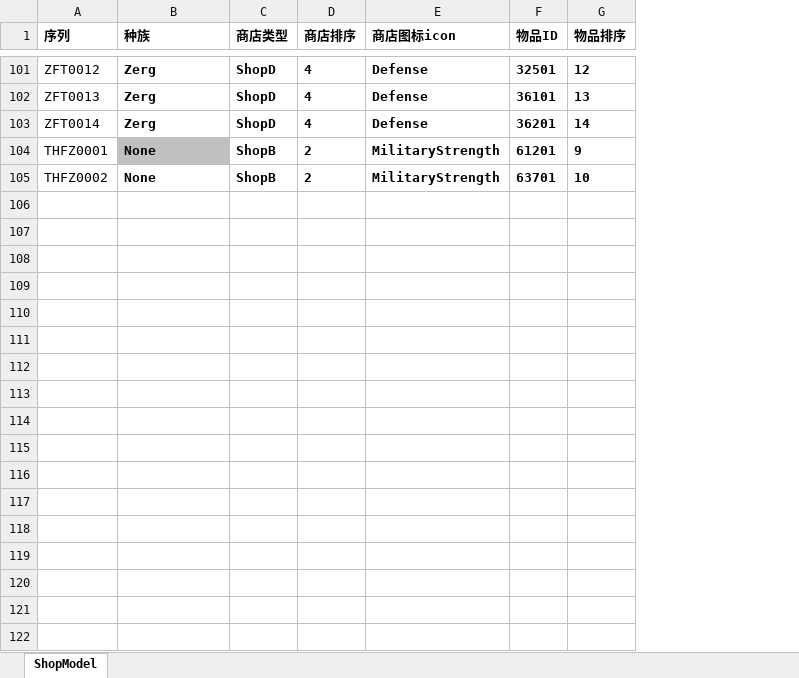
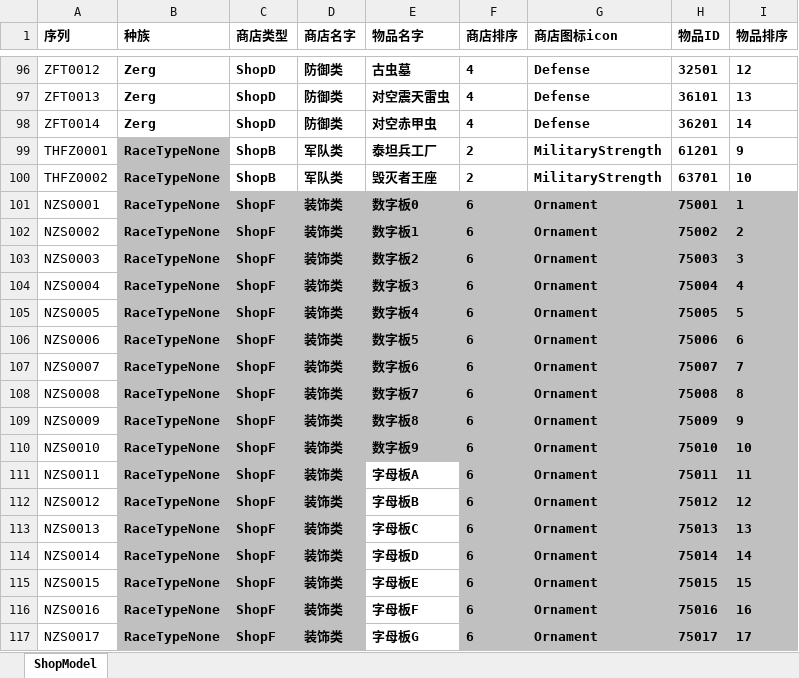
Before and after one commit to yutuer/javatools, an Excel workbook: src/main/resources/excels/ShopModel.xlsx, sheet ShopModel, drawn as a sheet; only a part is shown, gaps mark what is left out; values as stored, in another font and other column widths than the file's, no borders; table styles not drawn; addresses are those after the commit; the diff covers the shown part only; the diff names each change by its address in the sheet, - before the commit and + after, or states it on an @@ line.

```diff
--- a/src/main/resources/excels/ShopModel.xlsx (sheet ShopModel)
+++ b/src/main/resources/excels/ShopModel.xlsx (sheet ShopModel)
+column D (商店名字), rows 96-100: 防御类 | 防御类 | 防御类 | 军队类 | 军队类
+column E (物品名字), rows 96-100: 古虫墓 | 对空震天雷虫 | 对空赤甲虫 | 泰坦兵工厂 | 毁灭者王座
-B99:B100 (种族): None
+B99:B100 (种族): RaceTypeNone
-B100 fill: none
+B100 fill: #C0C0C0
+row 101: NZS0001 | RaceTypeNone | ShopF | 装饰类 | 数字板0 | 6 | Ornament | 75001 | 1
+row 102: NZS0002 | RaceTypeNone | ShopF | 装饰类 | 数字板1 | 6 | Ornament | 75002 | 2
+row 103: NZS0003 | RaceTypeNone | ShopF | 装饰类 | 数字板2 | 6 | Ornament | 75003 | 3
+row 104: NZS0004 | RaceTypeNone | ShopF | 装饰类 | 数字板3 | 6 | Ornament | 75004 | 4
+row 105: NZS0005 | RaceTypeNone | ShopF | 装饰类 | 数字板4 | 6 | Ornament | 75005 | 5
+row 106: NZS0006 | RaceTypeNone | ShopF | 装饰类 | 数字板5 | 6 | Ornament | 75006 | 6
+row 107: NZS0007 | RaceTypeNone | ShopF | 装饰类 | 数字板6 | 6 | Ornament | 75007 | 7
+row 108: NZS0008 | RaceTypeNone | ShopF | 装饰类 | 数字板7 | 6 | Ornament | 75008 | 8
+row 109: NZS0009 | RaceTypeNone | ShopF | 装饰类 | 数字板8 | 6 | Ornament | 75009 | 9
+row 110: NZS0010 | RaceTypeNone | ShopF | 装饰类 | 数字板9 | 6 | Ornament | 75010 | 10
+row 111: NZS0011 | RaceTypeNone | ShopF | 装饰类 | 字母板A | 6 | Ornament | 75011 | 11
+row 112: NZS0012 | RaceTypeNone | ShopF | 装饰类 | 字母板B | 6 | Ornament | 75012 | 12
+row 113: NZS0013 | RaceTypeNone | ShopF | 装饰类 | 字母板C | 6 | Ornament | 75013 | 13
+row 114: NZS0014 | RaceTypeNone | ShopF | 装饰类 | 字母板D | 6 | Ornament | 75014 | 14
+row 115: NZS0015 | RaceTypeNone | ShopF | 装饰类 | 字母板E | 6 | Ornament | 75015 | 15
+row 116: NZS0016 | RaceTypeNone | ShopF | 装饰类 | 字母板F | 6 | Ornament | 75016 | 16
+row 117: NZS0017 | RaceTypeNone | ShopF | 装饰类 | 字母板G | 6 | Ornament | 75017 | 17
```
Also changed, not shown: 49 added rows, 5 removed rows and 21 edited cells elsewhere in this sheet, src/main/resources/excels/BuildingLimitModel.xlsx, src/main/resources/excels/EntityModel.xlsx, 29 other files.
